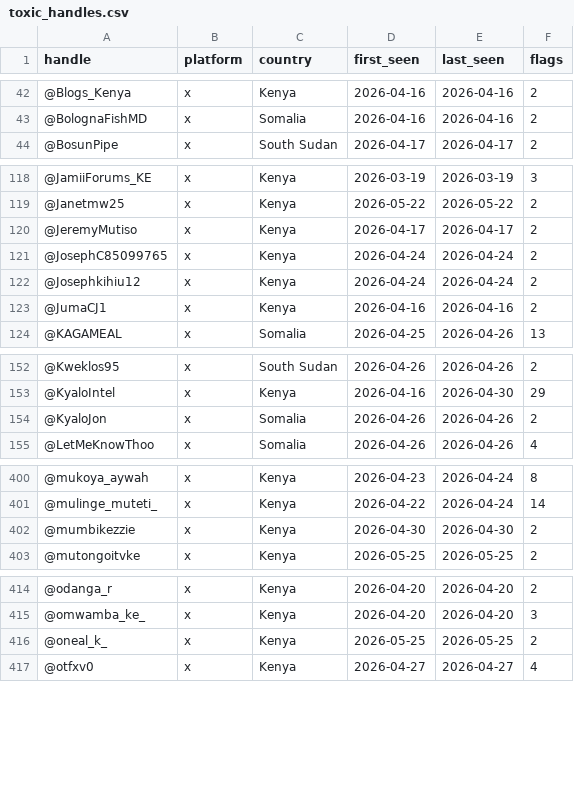
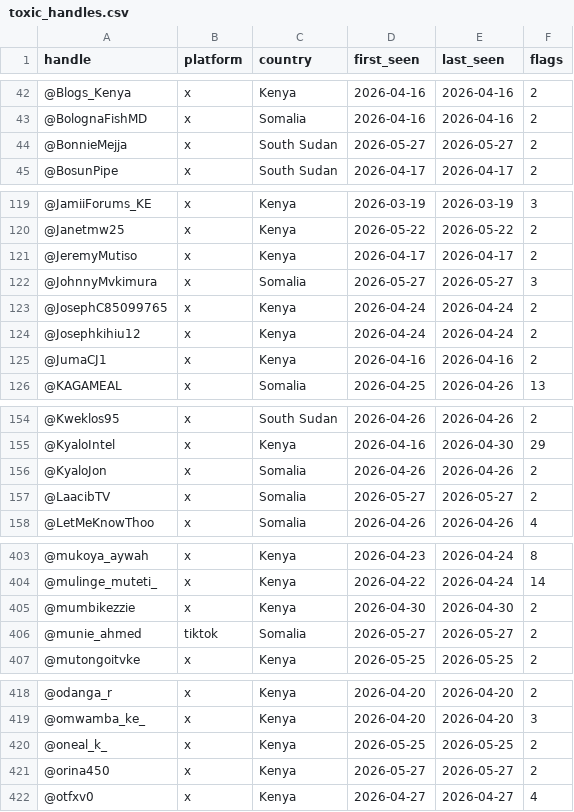
Before and after one commit to KSvend/IRIS, a CSV file: monitoring/autolearn/toxic_handles.csv, drawn as a sheet; only a part is shown, gaps mark what is left out; the diff covers the shown part only; the diff names each change by its address in the sheet, - before the commit and + after, or states it on an @@ line.

```diff
--- a/monitoring/autolearn/toxic_handles.csv
+++ b/monitoring/autolearn/toxic_handles.csv
+row 44: @BonnieMejja | x | South Sudan | 2026-05-27 | 2026-05-27 | 2
+row 122: @JohnnyMvkimura | x | Somalia | 2026-05-27 | 2026-05-27 | 3
+row 157: @LaacibTV | x | Somalia | 2026-05-27 | 2026-05-27 | 2
+row 406: @munie_ahmed | tiktok | Somalia | 2026-05-27 | 2026-05-27 | 2
+row 421: @orina450 | x | Kenya | 2026-05-27 | 2026-05-27 | 2
```
Also changed, not shown: 4 edited cells elsewhere in this file, monitoring/autolearn/learned_keywords_hs.csv, monitoring/autolearn/narrative_discoveries.csv, 7 other files.
